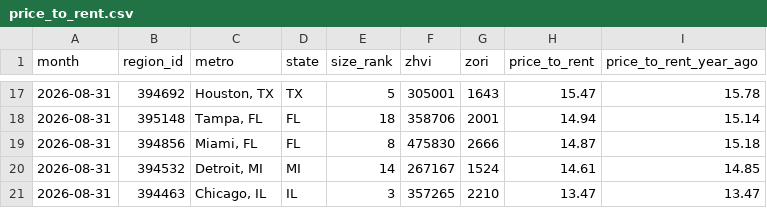
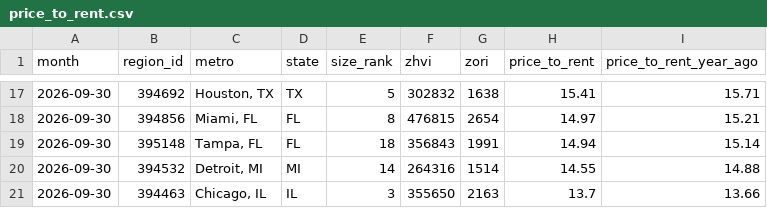
Before and after one commit to connorkersting/connorkersting, a CSV file: data/price_to_rent.csv, drawn as a sheet; only a part is shown, gaps mark what is left out; the diff covers the shown part only.

```diff
--- a/data/price_to_rent.csv
+++ b/data/price_to_rent.csv
@@ -17,5 +17,5 @@ month,region_id,metro,state,size_rank,zhvi,zori,price_to_rent,price_to_rent_year
-2026-08-31,394692,"Houston, TX",TX,5,305001,1643,15.47,15.78
-2026-08-31,395148,"Tampa, FL",FL,18,358706,2001,14.94,15.14
-2026-08-31,394856,"Miami, FL",FL,8,475830,2666,14.87,15.18
-2026-08-31,394532,"Detroit, MI",MI,14,267167,1524,14.61,14.85
-2026-08-31,394463,"Chicago, IL",IL,3,357265,2210,13.47,13.47
+2026-09-30,394692,"Houston, TX",TX,5,302832,1638,15.41,15.71
+2026-09-30,394856,"Miami, FL",FL,8,476815,2654,14.97,15.21
+2026-09-30,395148,"Tampa, FL",FL,18,356843,1991,14.94,15.14
+2026-09-30,394532,"Detroit, MI",MI,14,264316,1514,14.55,14.88
+2026-09-30,394463,"Chicago, IL",IL,3,355650,2163,13.7,13.66
```
Also changed, not shown: 2 added rows, 2 removed rows and 63 edited cells elsewhere in this file, 4 other files.
